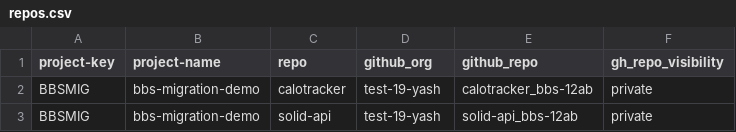
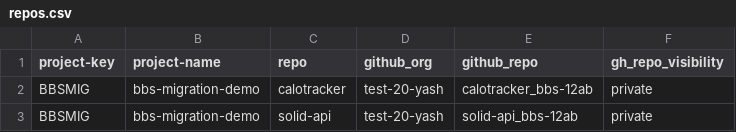
Before and after one commit to yashtnaik/bbs2gh-actions-vamsi, a CSV file: repos.csv, drawn as a sheet.

Commit message:
Update repos.csv

```diff
--- a/repos.csv
+++ b/repos.csv
@@ -1,3 +1,3 @@
 project-key,project-name,repo,github_org,github_repo,gh_repo_visibility
-BBSMIG,bbs-migration-demo,calotracker,test-19-yash,calotracker_bbs-12ab,private
-BBSMIG,bbs-migration-demo,solid-api,test-19-yash,solid-api_bbs-12ab,private
+BBSMIG,bbs-migration-demo,calotracker,test-20-yash,calotracker_bbs-12ab,private
+BBSMIG,bbs-migration-demo,solid-api,test-20-yash,solid-api_bbs-12ab,private
```
